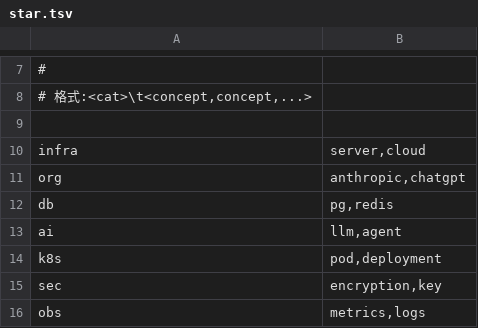
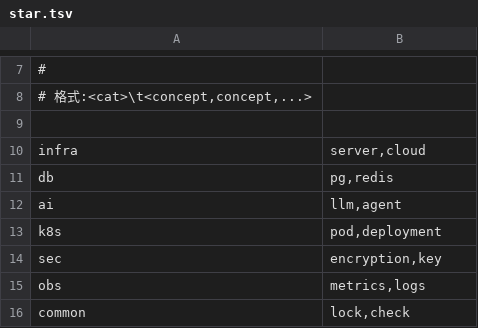
Before and after one commit to iconbase/iconbase, a TSV file: star.tsv, drawn as a sheet; only a part is shown, gaps mark what is left out; the shorter side is filled out with more unchanged rows; the diff names each change by its address in the sheet, - before the commit and + after, or states it on an @@ line.

```diff
--- a/star.tsv
+++ b/star.tsv
-row 11: org | anthropic,chatgpt
```
Also changed, not shown: catalog.tsv, 7 other files.
